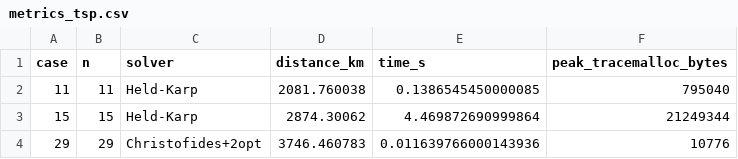
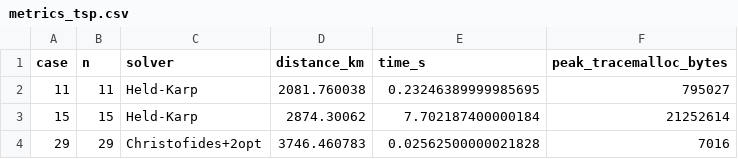
Before and after one commit to TrodriTen/Quantum_Algorithms, a CSV file: homeworks/results/metrics_tsp.csv, drawn as a sheet.

```diff
--- a/homeworks/results/metrics_tsp.csv
+++ b/homeworks/results/metrics_tsp.csv
@@ -1,4 +1,4 @@
 case,n,solver,distance_km,time_s,peak_tracemalloc_bytes
-11,11,Held-Karp,2081.760038,0.1386545450000085,795040
-15,15,Held-Karp,2874.30062,4.469872690999864,21249344
-29,29,Christofides+2opt,3746.460783,0.011639766000143936,10776
+11,11,Held-Karp,2081.760038,0.23246389999985695,795027
+15,15,Held-Karp,2874.30062,7.702187400000184,21252614
+29,29,Christofides+2opt,3746.460783,0.02562500000021828,7016
```
Also changed, not shown: homeworks/results/data_innocent.csv, homeworks/results/data_welzl.csv, 12 other files.
